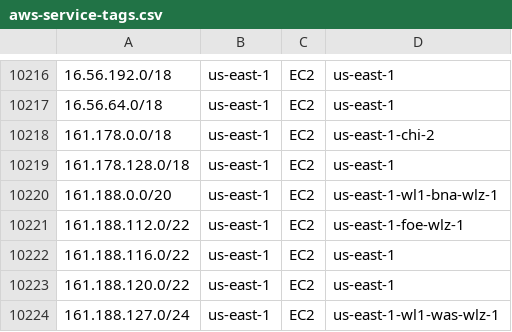
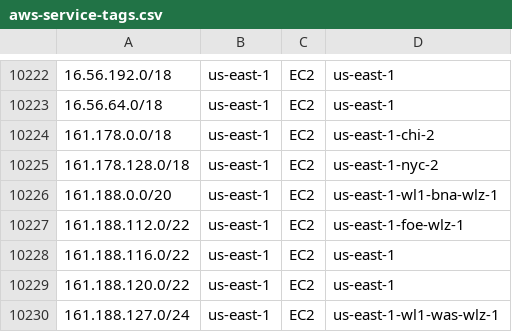
Before and after one commit to KustoKing/known-ip-addresses, a CSV file: cloud-ip-ranges/aws-service-tags.csv, drawn as a sheet; only a part is shown, gaps mark what is left out; the diff covers the shown part only.

```diff
--- a/cloud-ip-ranges/aws-service-tags.csv
+++ b/cloud-ip-ranges/aws-service-tags.csv
@@ -10218,3 +10224,3 @@
 "161.178.0.0/18","us-east-1","EC2","us-east-1-chi-2"
-"161.178.128.0/18","us-east-1","EC2","us-east-1"
+"161.178.128.0/18","us-east-1","EC2","us-east-1-nyc-2"
 "161.188.0.0/20","us-east-1","EC2","us-east-1-wl1-bna-wlz-1"
```
Also changed, not shown: 7 added rows, 1 removed row and 1 edited cell elsewhere in this file.
